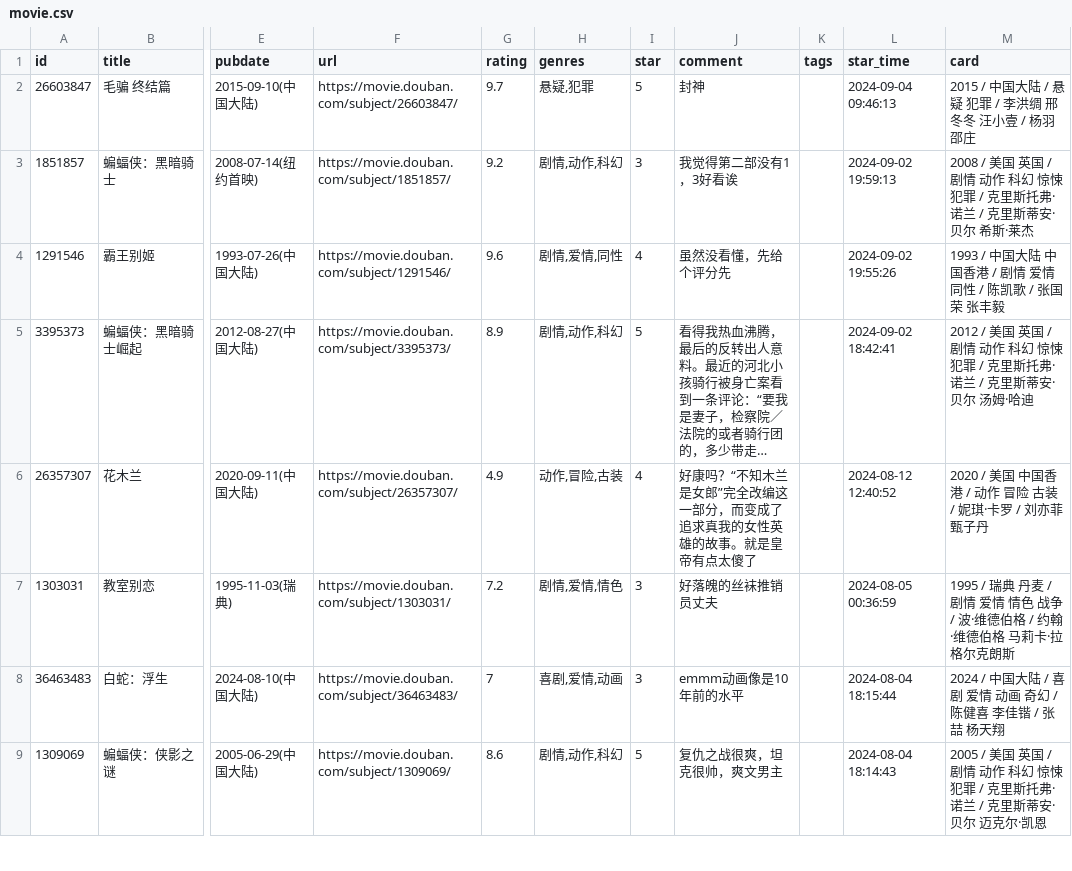
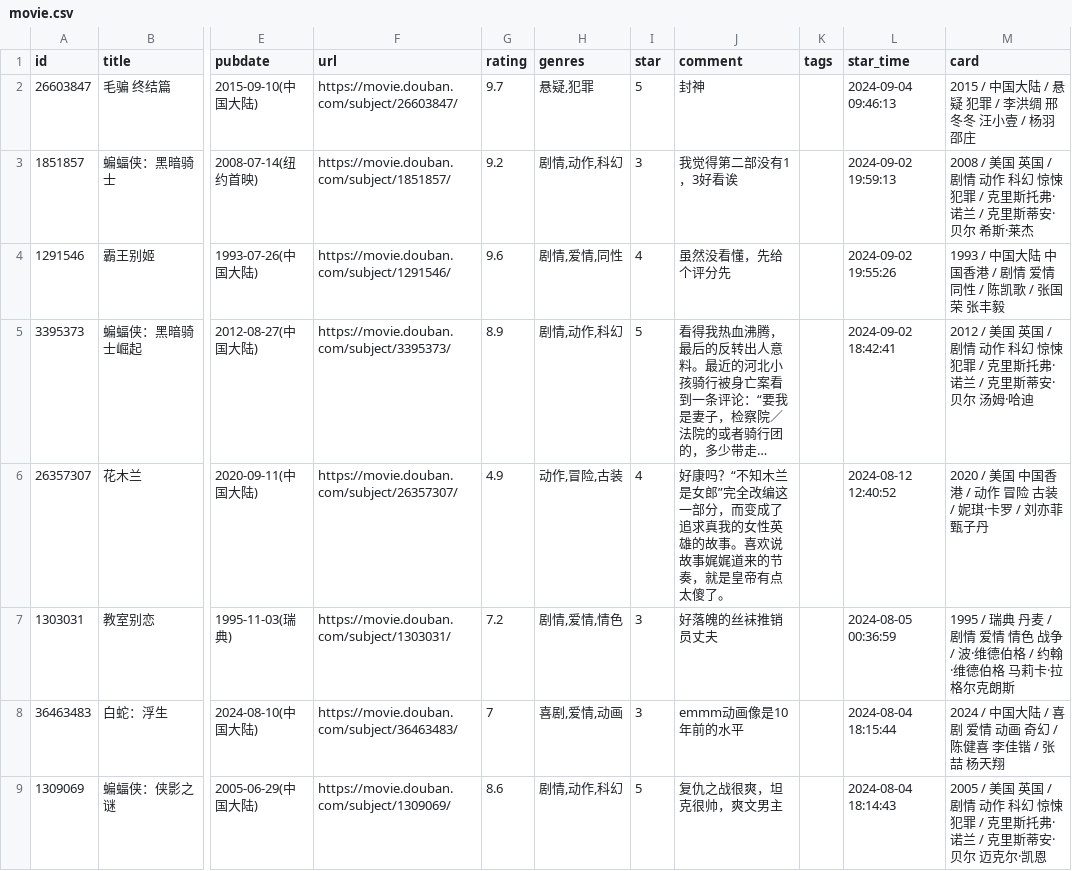
Before and after one commit to BachWV/gh-action-movie, a CSV file: movie.csv, drawn as a sheet; only a part is shown, gaps mark what is left out; long unchanged cells end in …; the diff names each change by its address in the sheet, - before the commit and + after, or states it on an @@ line.

```diff
--- a/movie.csv
+++ b/movie.csv
-J6 (comment): …的故事。就是皇帝有点太傻了
+J6 (comment): …的故事。喜欢说故事娓娓道来的节奏，就是皇帝有点太傻了。
```
